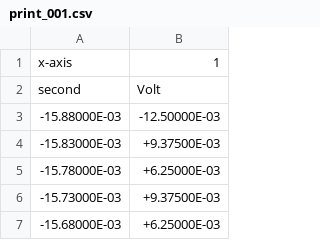
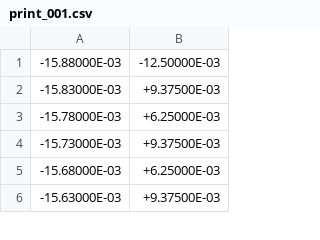
Before and after one commit to valentino-dev/p4, a CSV file: 443_Kernmagnetische_Relaxation/data/print_001.csv, drawn as a sheet; only a part is shown; the shorter side is filled out with more unchanged rows.

```diff
--- a/443_Kernmagnetische_Relaxation/data/print_001.csv
+++ b/443_Kernmagnetische_Relaxation/data/print_001.csv
@@ -1,3 +1 @@
-x-axis,1
-second,Volt
 -15.88000E-03,-12.50000E-03
```
Also changed, not shown: 21 other files.
